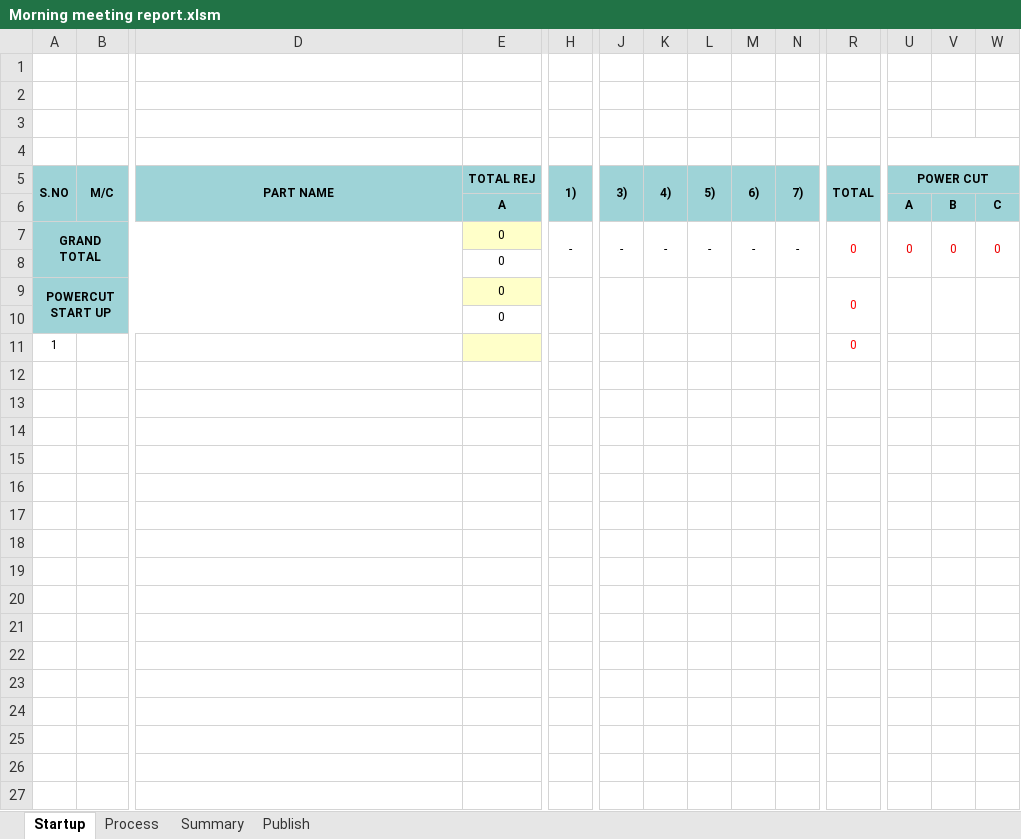
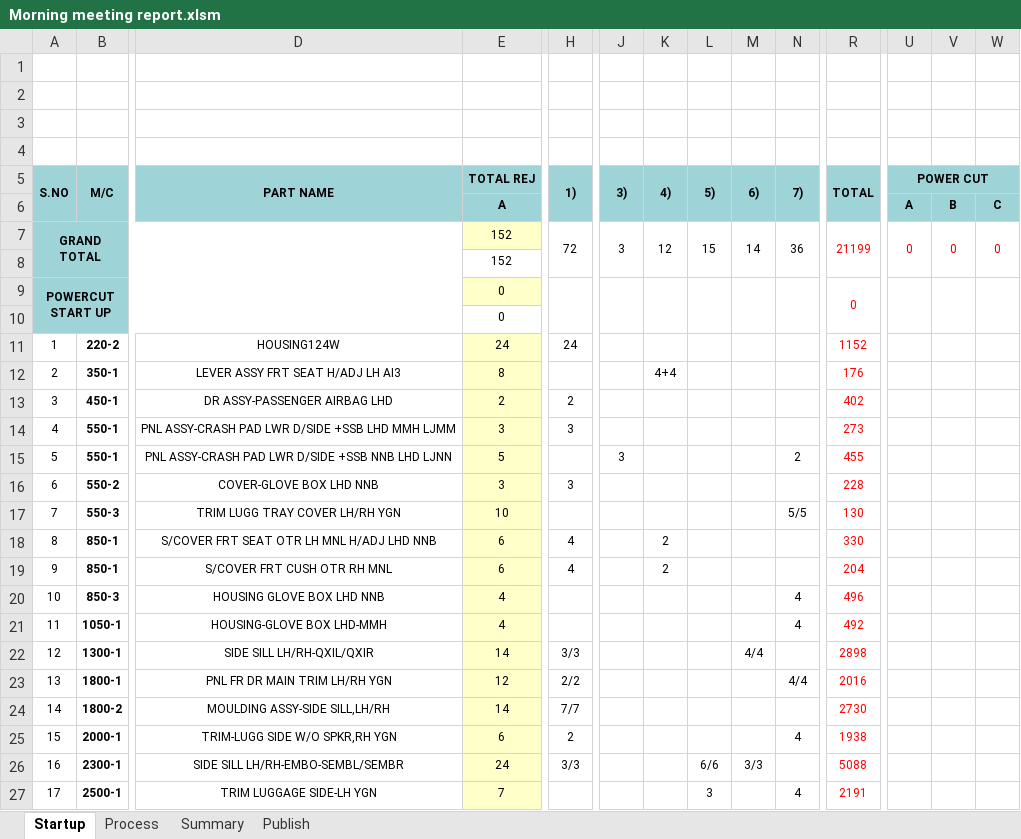
Before and after one commit to Dhamo2005/TOPRUN, an Excel workbook: Morning meeting report.xlsm, sheet Startup, drawn as a sheet; only a part is shown, gaps mark what is left out; values as stored, in another font and other column widths than the file's, no borders; charts and pictures not drawn; removed rows and columns are numbered as before the commit, all else as after; rows hold the shown columns only; the diff names each change by its address in the sheet, - before the commit and + after, or states it on an @@ line.

```diff
--- a/Morning meeting report.xlsm (sheet Startup)
+++ b/Morning meeting report.xlsm (sheet Startup)
-U4:W4 merged
-E7:E8: 0
+E7:E8: 152
-H7: -
+H7: 72
-J7: -
+J7: 3
-K7: -
+K7: 12
-L7: -
+L7: 15
-M7: -
+M7: 14
-N7: -
+N7: 36
-R7: 0
+R7: 21199
-row 11: 1 |  |  |  |  |  |  |  |  |  | 0
+row 11: 1 | 220-2 | HOUSING124W | 24 | 24 |  |  |  |  |  | 1152
+row 12: 2 | 350-1 | LEVER ASSY FRT SEAT H/ADJ LH AI3 | 8 |  |  | 4+4 |  |  |  | 176
+row 13: 3 | 450-1 | DR ASSY-PASSENGER AIRBAG LHD | 2 | 2 |  |  |  |  |  | 402
+row 14: 4 | 550-1 | PNL ASSY-CRASH PAD LWR D/SIDE +SSB LHD MMH LJMM | 3 | 3 |  |  |  |  |  | 273
+row 15: 5 | 550-1 | PNL ASSY-CRASH PAD LWR D/SIDE +SSB NNB LHD LJNN | 5 |  | 3 |  |  |  | 2 | 455
+row 16: 6 | 550-2 | COVER-GLOVE BOX LHD NNB | 3 | 3 |  |  |  |  |  | 228
+row 17: 7 | 550-3 | TRIM LUGG TRAY COVER LH/RH YGN | 10 |  |  |  |  |  | 5/5 | 130
+row 18: 8 | 850-1 | S/COVER FRT SEAT OTR LH MNL H/ADJ LHD NNB | 6 | 4 |  | 2 |  |  |  | 330
+row 19: 9 | 850-1 | S/COVER FRT CUSH OTR RH MNL | 6 | 4 |  | 2 |  |  |  | 204
+row 20: 10 | 850-3 | HOUSING GLOVE BOX LHD NNB | 4 |  |  |  |  |  | 4 | 496
+row 21: 11 | 1050-1 | HOUSING-GLOVE BOX LHD-MMH | 4 |  |  |  |  |  | 4 | 492
+row 22: 12 | 1300-1 | SIDE SILL LH/RH-QXIL/QXIR | 14 | 3/3 |  |  |  | 4/4 |  | 2898
+row 23: 13 | 1800-1 | PNL FR DR MAIN TRIM LH/RH YGN | 12 | 2/2 |  |  |  |  | 4/4 | 2016
+row 24: 14 | 1800-2 | MOULDING ASSY-SIDE SILL,LH/RH | 14 | 7/7 |  |  |  |  |  | 2730
+row 25: 15 | 2000-1 | TRIM-LUGG SIDE W/O SPKR,RH YGN | 6 | 2 |  |  |  |  | 4 | 1938
+row 26: 16 | 2300-1 | SIDE SILL LH/RH-EMBO-SEMBL/SEMBR | 24 | 3/3 |  |  | 6/6 | 3/3 |  | 5088
+row 27: 17 | 2500-1 | TRIM LUGGAGE SIDE-LH YGN | 7 |  |  |  | 3 |  | 4 | 2191
```
Also changed, not shown: sheet Process, sheet Summary, sheet Publish, formulas that keep their value, hidden cells, charts or pictures, COST.xlsx.
